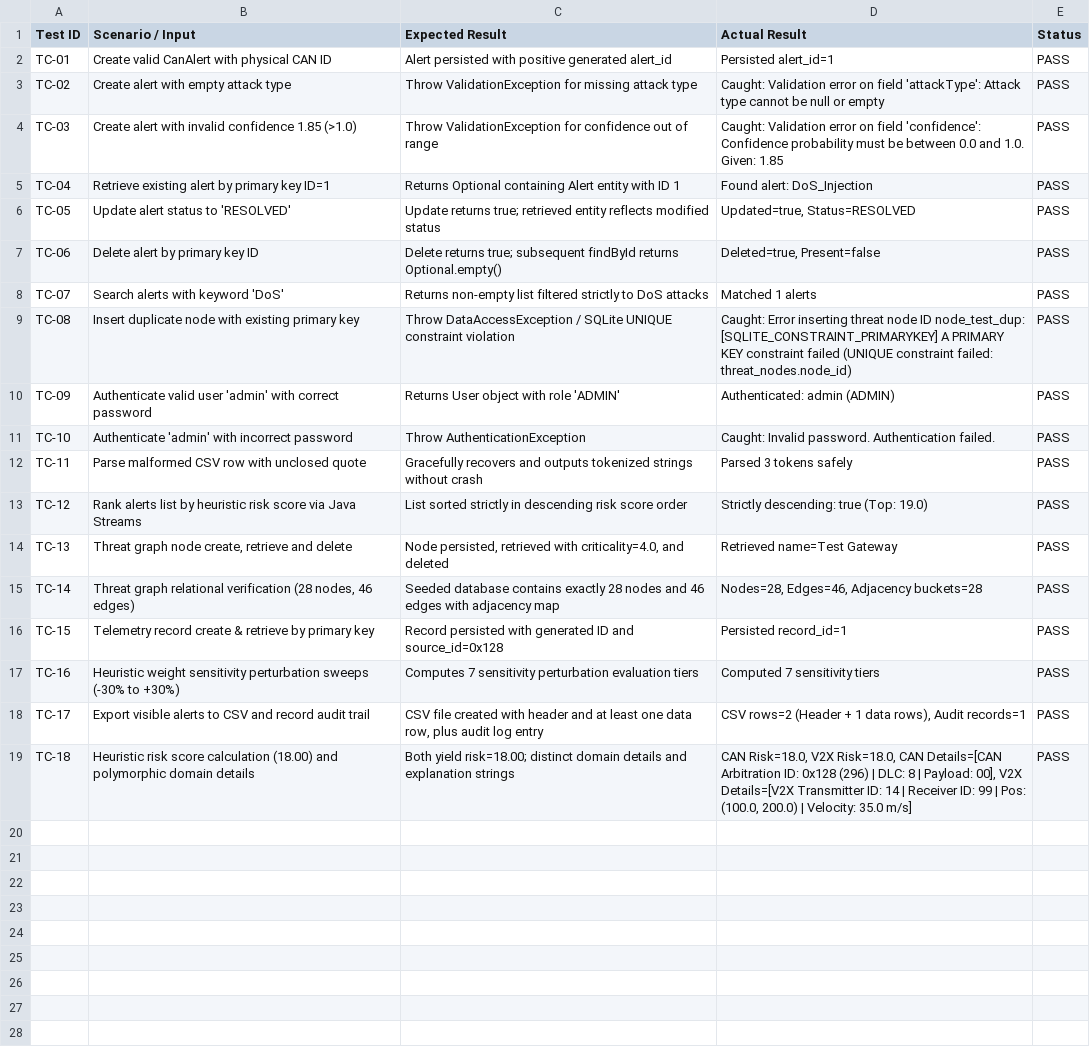
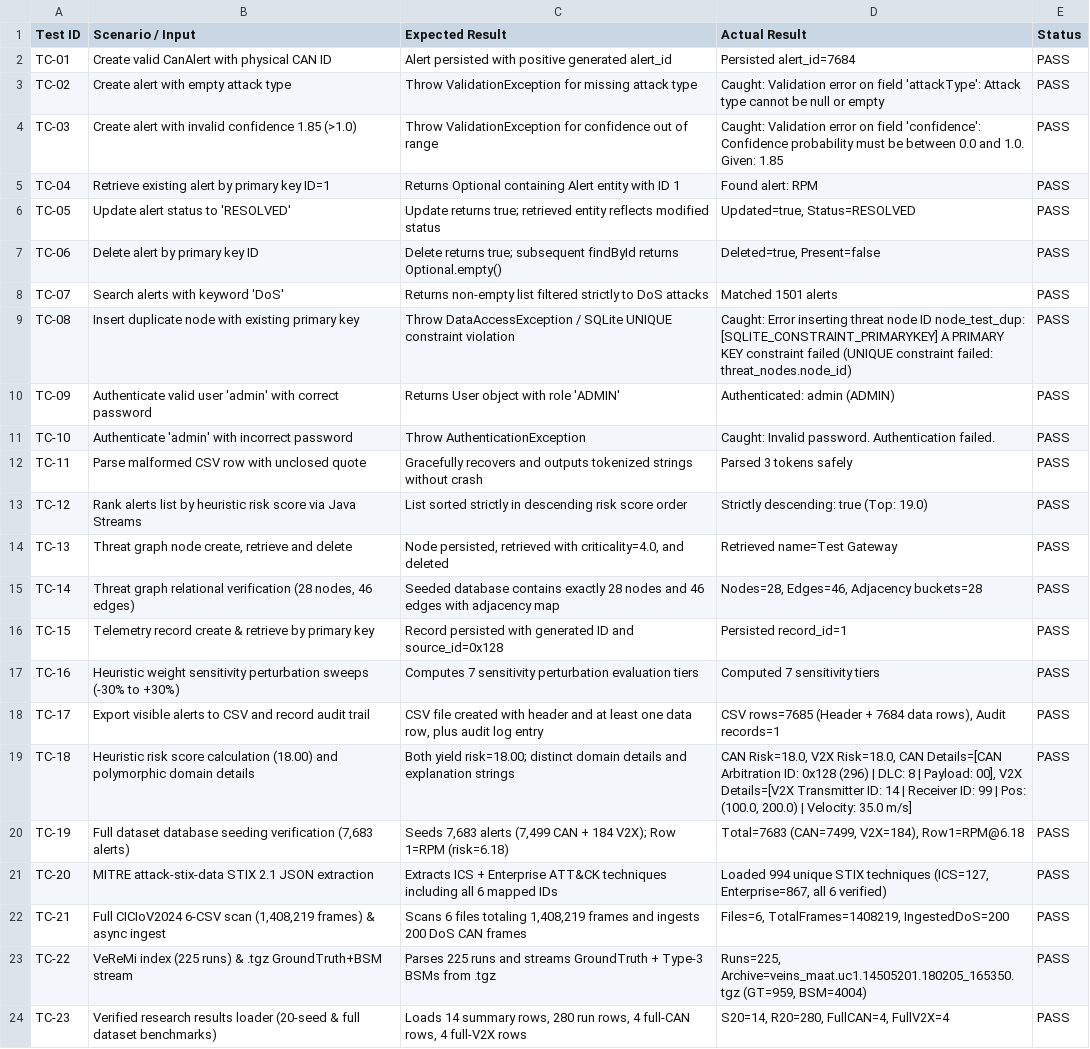
Before and after one commit to YUVRAJ-SINGH-3178/CTI-INT, a CSV file: Documentation/test_results.csv, drawn as a sheet.

Commit message:
Update Report DOCX, PPTX presentation, 20-run verification, live AWT screenshots, UML diagrams, docs, and verified Dataset results

```diff
--- a/Documentation/test_results.csv
+++ b/Documentation/test_results.csv
@@ -1,9 +1,9 @@
 Test ID,Scenario / Input,Expected Result,Actual Result,Status
-TC-01,"Create valid CanAlert with physical CAN ID","Alert persisted with positive generated alert_id","Persisted alert_id=1",PASS
+TC-01,"Create valid CanAlert with physical CAN ID","Alert persisted with positive generated alert_id","Persisted alert_id=7684",PASS
 TC-02,"Create alert with empty attack type","Throw ValidationException for missing attack type","Caught: Validation error on field 'attackType': Attack type cannot be null or empty",PASS
 TC-03,"Create alert with invalid confidence 1.85 (>1.0)","Throw ValidationException for confidence out of range","Caught: Validation error on field 'confidence': Confidence probability must be between 0.0 and 1.0. Given: 1.85",PASS
-TC-04,"Retrieve existing alert by primary key ID=1","Returns Optional containing Alert entity with ID 1","Found alert: DoS_Injection",PASS
+TC-04,"Retrieve existing alert by primary key ID=1","Returns Optional containing Alert entity with ID 1","Found alert: RPM",PASS
 TC-05,"Update alert status to 'RESOLVED'","Update returns true; retrieved entity reflects modified status","Updated=true, Status=RESOLVED",PASS
 TC-06,"Delete alert by primary key ID","Delete returns true; subsequent findById returns Optional.empty()","Deleted=true, Present=false",PASS
-TC-07,"Search alerts with keyword 'DoS'","Returns non-empty list filtered strictly to DoS attacks","Matched 1 alerts",PASS
+TC-07,"Search alerts with keyword 'DoS'","Returns non-empty list filtered strictly to DoS attacks","Matched 1501 alerts",PASS
 TC-08,"Insert duplicate node with existing primary key","Throw DataAccessException / SQLite UNIQUE constraint violation","Caught: Error inserting threat node ID node_test_dup: [SQLITE_CONSTRAINT_PRIMARYKEY] A PRIMARY KEY constraint failed (UNIQUE constraint failed: threat_nodes.node_id)",PASS
@@ -17,3 +17,8 @@ TC-15,"Telemetry record create & retrieve by primary key","Record persisted with
 TC-16,"Heuristic weight sensitivity perturbation sweeps (-30% to +30%)","Computes 7 sensitivity perturbation evaluation tiers","Computed 7 sensitivity tiers",PASS
-TC-17,"Export visible alerts to CSV and record audit trail","CSV file created with header and at least one data row, plus audit log entry","CSV rows=2 (Header + 1 data rows), Audit records=1",PASS
+TC-17,"Export visible alerts to CSV and record audit trail","CSV file created with header and at least one data row, plus audit log entry","CSV rows=7685 (Header + 7684 data rows), Audit records=1",PASS
 TC-18,"Heuristic risk score calculation (18.00) and polymorphic domain details","Both yield risk=18.00; distinct domain details and explanation strings","CAN Risk=18.0, V2X Risk=18.0, CAN Details=[CAN Arbitration ID: 0x128 (296) | DLC: 8 | Payload: 00], V2X Details=[V2X Transmitter ID: 14 | Receiver ID: 99 | Pos: (100.0, 200.0) | Velocity: 35.0 m/s]",PASS
+TC-19,"Full dataset database seeding verification (7,683 alerts)","Seeds 7,683 alerts (7,499 CAN + 184 V2X); Row 1=RPM (risk=6.18)","Total=7683 (CAN=7499, V2X=184), Row1=RPM@6.18",PASS
+TC-20,"MITRE attack-stix-data STIX 2.1 JSON extraction","Extracts ICS + Enterprise ATT&CK techniques including all 6 mapped IDs","Loaded 994 unique STIX techniques (ICS=127, Enterprise=867, all 6 verified)",PASS
+TC-21,"Full CICIoV2024 6-CSV scan (1,408,219 frames) & async ingest","Scans 6 files totaling 1,408,219 frames and ingests 200 DoS CAN frames","Files=6, TotalFrames=1408219, IngestedDoS=200",PASS
+TC-22,"VeReMi index (225 runs) & .tgz GroundTruth+BSM stream","Parses 225 runs and streams GroundTruth + Type-3 BSMs from .tgz","Runs=225, Archive=veins_maat.uc1.14505201.180205_165350.tgz (GT=959, BSM=4004)",PASS
+TC-23,"Verified research results loader (20-seed & full dataset benchmarks)","Loads 14 summary rows, 280 run rows, 4 full-CAN rows, 4 full-V2X rows","S20=14, R20=280, FullCAN=4, FullV2X=4",PASS
```
Also changed, not shown: 50 other files.
